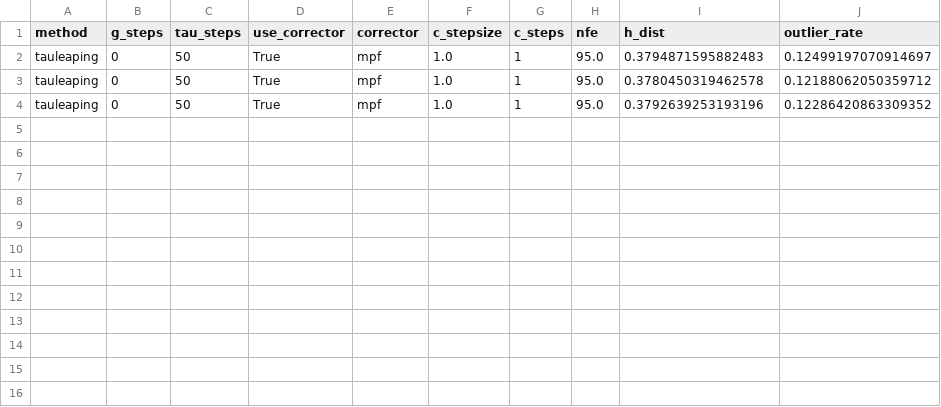
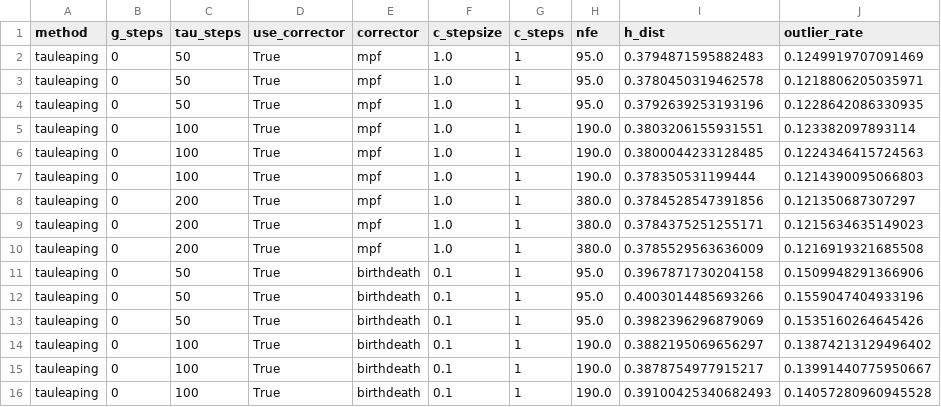
Before and after one commit to matthew9671/tauLDR, a CSV file: notebooks/piano_results.csv, drawn as a sheet.

```diff
--- a/notebooks/piano_results.csv
+++ b/notebooks/piano_results.csv
@@ -1,4 +1,16 @@
 method,g_steps,tau_steps,use_corrector,corrector,c_stepsize,c_steps,nfe,h_dist,outlier_rate
-tauleaping,0,50,True,mpf,1.0,1,95.0,0.3794871595882483,0.12499197070914697
-tauleaping,0,50,True,mpf,1.0,1,95.0,0.3780450319462578,0.12188062050359712
-tauleaping,0,50,True,mpf,1.0,1,95.0,0.3792639253193196,0.12286420863309352
+tauleaping,0,50,True,mpf,1.0,1,95.0,0.3794871595882483,0.1249919707091469
+tauleaping,0,50,True,mpf,1.0,1,95.0,0.3780450319462578,0.1218806205035971
+tauleaping,0,50,True,mpf,1.0,1,95.0,0.3792639253193196,0.1228642086330935
+tauleaping,0,100,True,mpf,1.0,1,190.0,0.3803206155931551,0.123382097893114
+tauleaping,0,100,True,mpf,1.0,1,190.0,0.3800044233128485,0.1224346415724563
+tauleaping,0,100,True,mpf,1.0,1,190.0,0.378350531199444,0.1214390095066803
+tauleaping,0,200,True,mpf,1.0,1,380.0,0.3784528547391856,0.121350687307297
+tauleaping,0,200,True,mpf,1.0,1,380.0,0.3784375251255171,0.1215634635149023
+tauleaping,0,200,True,mpf,1.0,1,380.0,0.3785529563636009,0.1216919321685508
+tauleaping,0,50,True,birthdeath,0.1,1,95.0,0.3967871730204158,0.1509948291366906
+tauleaping,0,50,True,birthdeath,0.1,1,95.0,0.4003014485693266,0.1559047404933196
+tauleaping,0,50,True,birthdeath,0.1,1,95.0,0.3982396296879069,0.1535160264645426
+tauleaping,0,100,True,birthdeath,0.1,1,190.0,0.3882195069656297,0.13874213129496402
+tauleaping,0,100,True,birthdeath,0.1,1,190.0,0.3878754977915217,0.13991440775950667
+tauleaping,0,100,True,birthdeath,0.1,1,190.0,0.39100425340682493,0.14057280960945528
```
Also changed, not shown: notebooks/countdown_results.csv, 2 other files.
